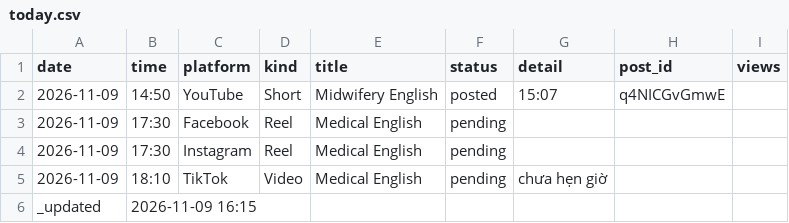
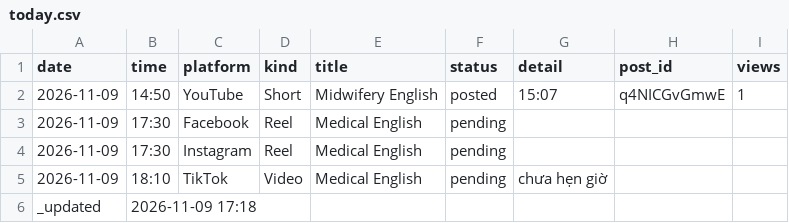
Before and after one commit to ge4uhealthsciences-creator/medvocab-lab, a CSV file: status/today.csv, drawn as a sheet.

```diff
--- a/status/today.csv
+++ b/status/today.csv
@@ -1,3 +1,3 @@
 date,time,platform,kind,title,status,detail,post_id,views
-2026-11-09,14:50,YouTube,Short,Midwifery English,posted,15:07,q4NICGvGmwE,
+2026-11-09,14:50,YouTube,Short,Midwifery English,posted,15:07,q4NICGvGmwE,1
 2026-11-09,17:30,Facebook,Reel,Medical English,pending,,,
@@ -5,2 +5,2 @@ date,time,platform,kind,title,status,detail,post_id,views
 2026-11-09,18:10,TikTok,Video,Medical English,pending,chưa hẹn giờ,,
-_updated,2026-11-09 16:15,,,,,,,
+_updated,2026-11-09 17:18,,,,,,,
```
